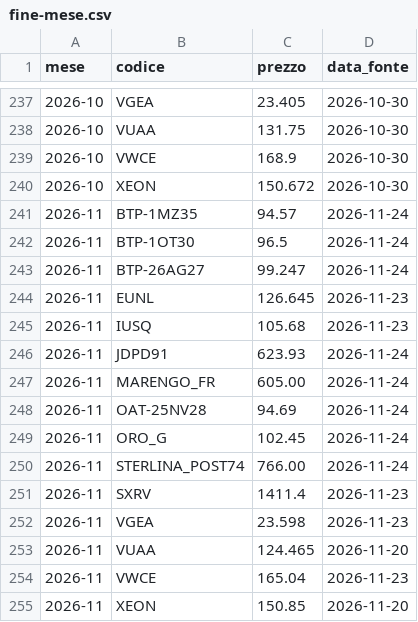
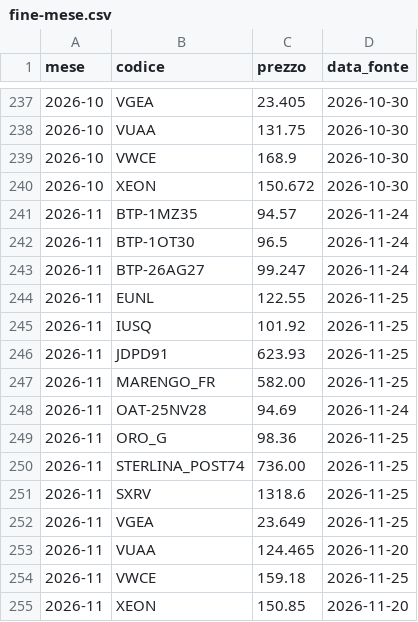
Before and after one commit to GOGO2208/PORTFOLIOS, a CSV file: prezzi/fine-mese.csv, drawn as a sheet; only a part is shown, gaps mark what is left out.

```diff
--- a/prezzi/fine-mese.csv
+++ b/prezzi/fine-mese.csv
@@ -243,13 +243,13 @@ mese;codice;prezzo;data_fonte
 2026-11;BTP-26AG27;99.247;2026-11-24
-2026-11;EUNL;126.645;2026-11-23
-2026-11;IUSQ;105.68;2026-11-23
-2026-11;JDPD91;623.93;2026-11-24
-2026-11;MARENGO_FR;605.00;2026-11-24
+2026-11;EUNL;122.55;2026-11-25
+2026-11;IUSQ;101.92;2026-11-25
+2026-11;JDPD91;623.93;2026-11-25
+2026-11;MARENGO_FR;582.00;2026-11-25
 2026-11;OAT-25NV28;94.69;2026-11-24
-2026-11;ORO_G;102.45;2026-11-24
-2026-11;STERLINA_POST74;766.00;2026-11-24
-2026-11;SXRV;1411.4;2026-11-23
-2026-11;VGEA;23.598;2026-11-23
+2026-11;ORO_G;98.36;2026-11-25
+2026-11;STERLINA_POST74;736.00;2026-11-25
+2026-11;SXRV;1318.6;2026-11-25
+2026-11;VGEA;23.649;2026-11-25
 2026-11;VUAA;124.465;2026-11-20
-2026-11;VWCE;165.04;2026-11-23
+2026-11;VWCE;159.18;2026-11-25
 2026-11;XEON;150.85;2026-11-20
```
Also changed, not shown: prezzi/giornalieri.csv.
